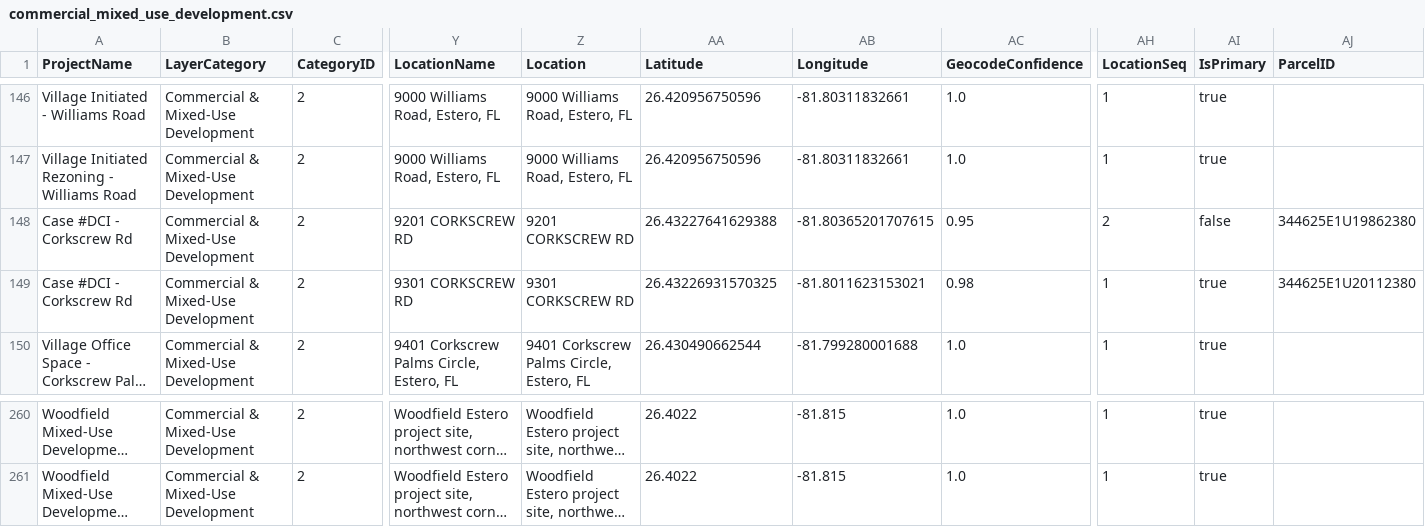
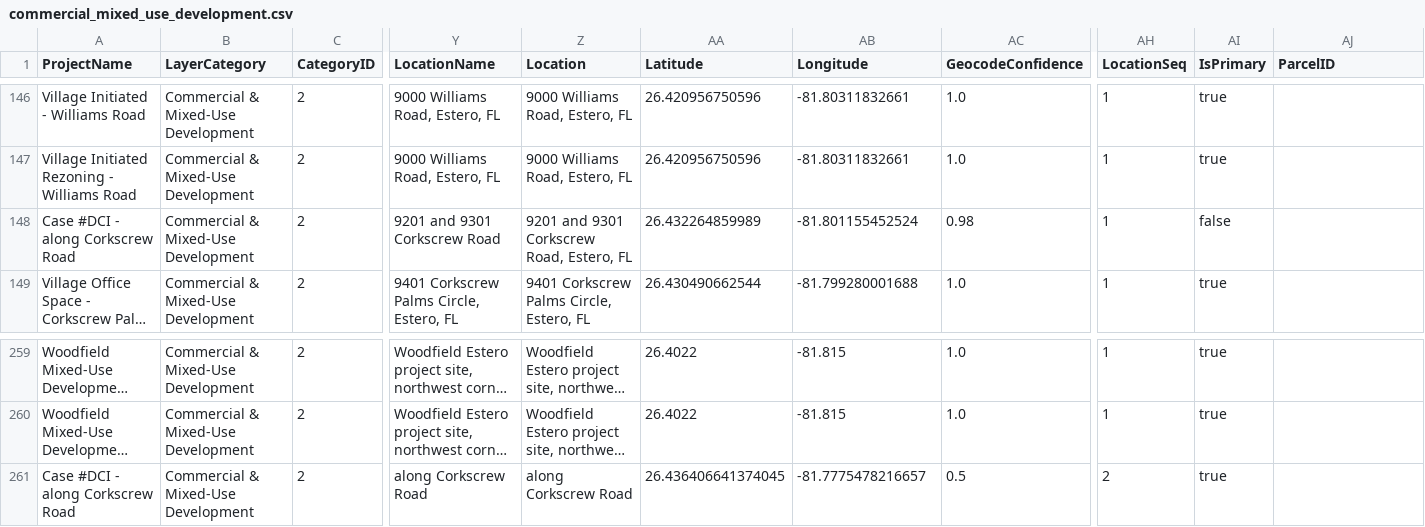
Before and after one commit to krocks9903/rag-arcgis-chatbot, a CSV file: backend/data/gold/arcgis/layers/commercial_mixed_use_development.csv, drawn as a sheet; only a part is shown, gaps mark what is left out; long unchanged cells end in …; removed rows and columns are numbered as before the commit, all else as after; rows hold the shown columns only; the diff names each change by its address in the sheet, - before the commit and + after, or states it on an @@ line.

```diff
--- a/backend/data/gold/arcgis/layers/commercial_mixed_use_development.csv
+++ b/backend/data/gold/arcgis/layers/commercial_mixed_use_development.csv
-row 148: Case #DCI - Corkscrew Rd | Commercial & Mixed-Use Development | 2 | 9201 CORKSCREW RD | 9201 CORKSCREW RD | 26.43227641629388 | -81.80365201707615 | 0.95 | 2 | false | 344625E1U19862380
-A148 (ProjectName): Case #DCI - Corkscrew Rd
+A148 (ProjectName): Case #DCI - along Corkscrew Road
-Y148 (LocationName): 9301 CORKSCREW RD
+Y148 (LocationName): 9201 and 9301 Corkscrew Road
-Z148 (Location): 9301 CORKSCREW RD
+Z148 (Location): 9201 and 9301 Corkscrew Road, Estero, FL
-AA148 (Latitude): 26.43226931570325
+AA148 (Latitude): 26.432264859989
-AB148 (Longitude): -81.8011623153021
+AB148 (Longitude): -81.801155452524
-AI148 (IsPrimary): true
+AI148 (IsPrimary): false
-AJ148 (ParcelID): 344625E1U20112380
+AJ148 (ParcelID): (empty)
+row 261: Case #DCI - along Corkscrew Road | Commercial & Mixed-Use Development | 2 | along Corkscrew Road | along Corkscrew Road | 26.436406641374045 | -81.7775478216657 | 0.5 | 2 | true
```
Also changed, not shown: backend/data/gold/arcgis/layers/meetings_records_public_input.csv, backend/data/silver/review/location_verification.csv, 5 other files.
